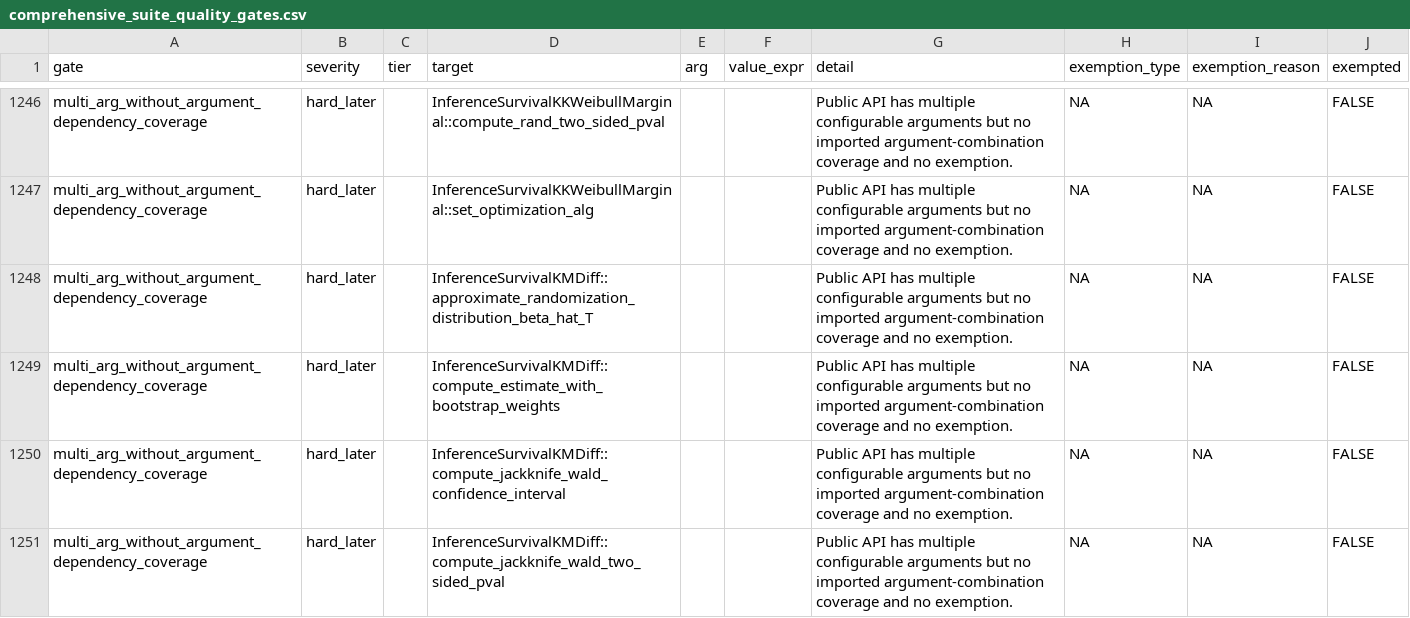
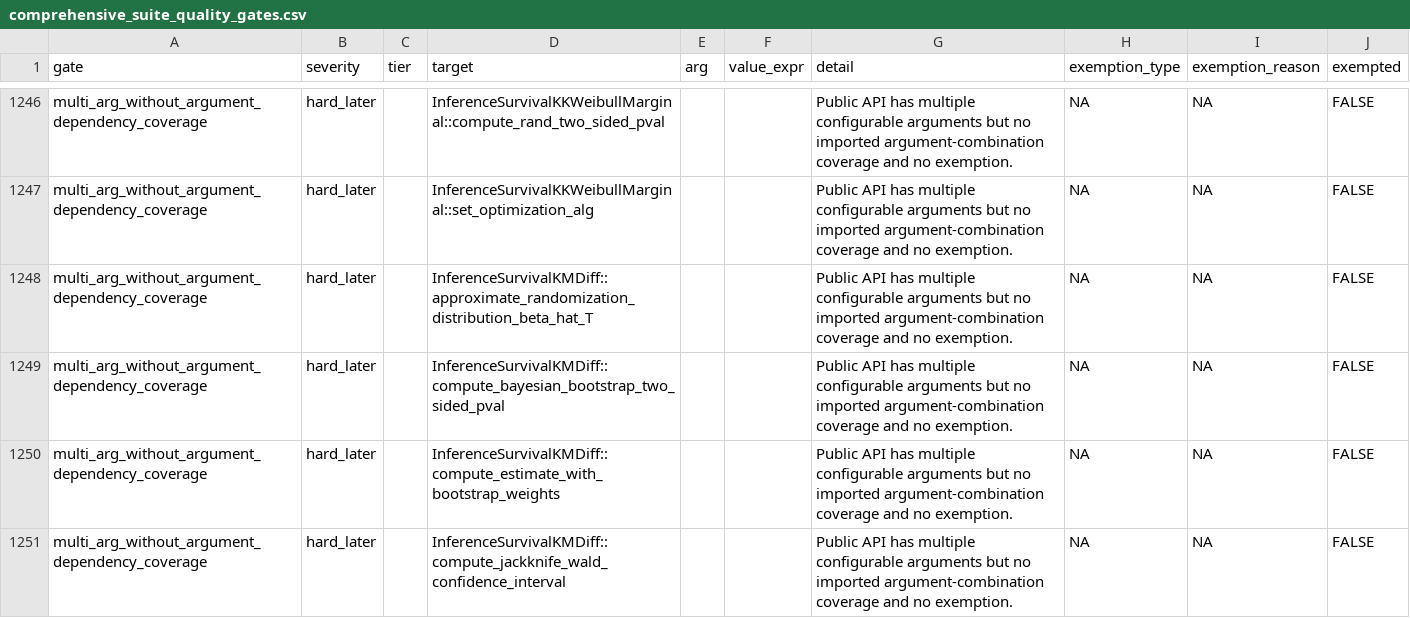
Before and after one commit to kapelner/EDI, a CSV file: R/package_tests/comprehensive_suite_quality_gates.csv, drawn as a sheet; only a part is shown, gaps mark what is left out; the shorter side is filled out with more unchanged rows; the diff names each change by its address in the sheet, - before the commit and + after, or states it on an @@ line.

```diff
--- a/R/package_tests/comprehensive_suite_quality_gates.csv
+++ b/R/package_tests/comprehensive_suite_quality_gates.csv
+row 1249: multi_arg_without_argument_dependency_coverage | hard_later |  | InferenceSurvivalKMDiff::compute_bayesian_bootstrap_two_sided_pval |  |  | Public API has multiple configurable arguments but no imported argument-combination coverage and no exemption. | NA | NA | FALSE
```
Also changed, not shown: R/package_tests/checkmate_argument_contracts.csv, R/package_tests/comprehensive_suite_results.csv, 47 other files.
